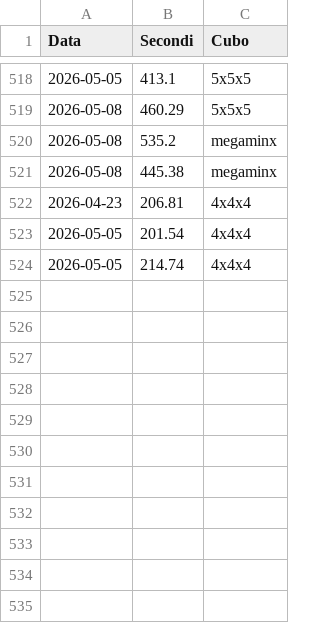
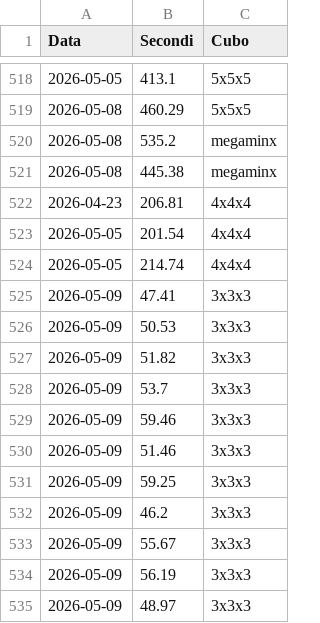
Before and after one commit to gl-alaimo/Timer_cubo_di_Rubik, a CSV file: database.csv, drawn as a sheet; only a part is shown, gaps mark what is left out.

```diff
--- a/database.csv
+++ b/database.csv
@@ -524 +524,12 @@ Data	Secondi	Cubo
 2026-05-05	214.74	4x4x4
+2026-05-09	47.41	3x3x3
+2026-05-09	50.53	3x3x3
+2026-05-09	51.82	3x3x3
+2026-05-09	53.7	3x3x3
+2026-05-09	59.46	3x3x3
+2026-05-09	51.46	3x3x3
+2026-05-09	59.25	3x3x3
+2026-05-09	46.2	3x3x3
+2026-05-09	55.67	3x3x3
+2026-05-09	56.19	3x3x3
+2026-05-09	48.97	3x3x3
```
Also changed, not shown: 5 other files.
